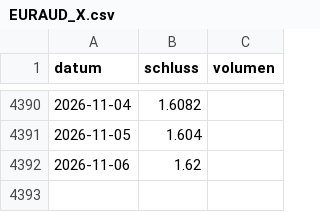
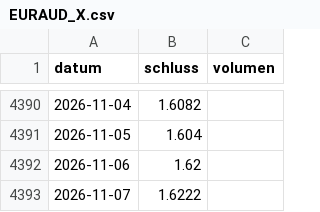
Before and after one commit to raphwienigk-lgtm/anlage-daten, a CSV file: daten/depot/kurse/EURAUD_X.csv, drawn as a sheet; only a part is shown, gaps mark what is left out; the diff names each change by its address in the sheet, - before the commit and + after, or states it on an @@ line.

```diff
--- a/daten/depot/kurse/EURAUD_X.csv
+++ b/daten/depot/kurse/EURAUD_X.csv
+row 4393: 2026-11-07 | 1.6222
```
Also changed, not shown: daten/depot/kurse/EURSGD_X.csv, 2 other files.
